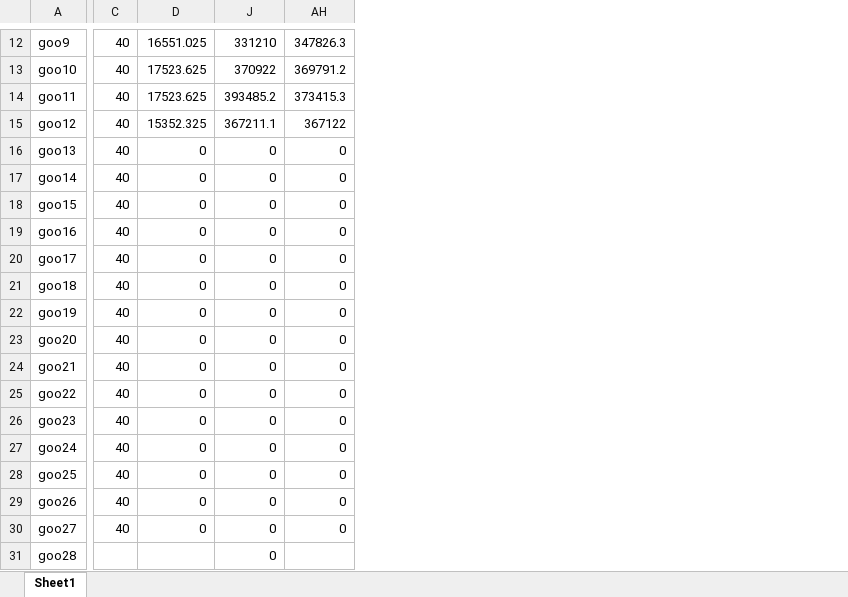
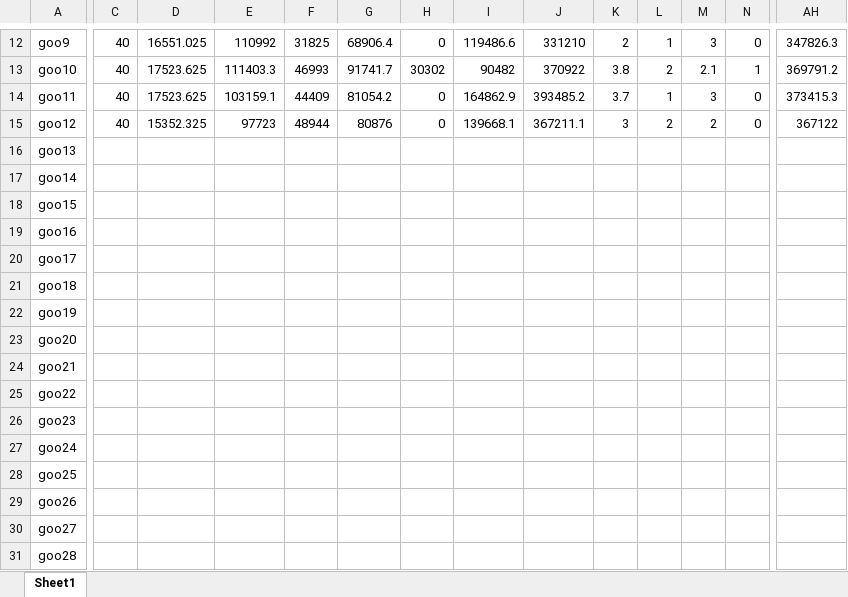
Before and after one commit to Worse2Worst/Senior-Project, an Excel workbook: Results-Goo.xlsx, sheet Sheet1, drawn as a sheet; only a part is shown, gaps mark what is left out; values as stored, in another font and other column widths than the file's, no borders; the diff covers the shown part only; the diff names each change by its address in the sheet, - before the commit and + after, or states it on an @@ line.

```diff
--- a/Results-Goo.xlsx (sheet Sheet1)
+++ b/Results-Goo.xlsx (sheet Sheet1)
@@ column E unhidden, rows 12-15: 110992 | 111403.3 | 103159.1 | 97723 @@
@@ column F unhidden, rows 12-15: 31825 | 46993 | 44409 | 48944 @@
@@ column G unhidden, rows 12-15: 68906.4 | 91741.7 | 81054.2 | 80876 @@
@@ column H unhidden, rows 12-15: 0 | 30302 | 0 | 0 @@
@@ column I unhidden, rows 12-15: 119486.6 | 90482 | 164862.9 | 139668.1 @@
@@ column K unhidden, rows 12-15: 2 | 3.8 | 3.7 | 3 @@
@@ column L unhidden, rows 12-15: 1 | 2 | 1 | 2 @@
@@ column M unhidden, rows 12-15: 3 | 2.1 | 3 | 2 @@
@@ column N unhidden, rows 12-15: 0 | 1 | 0 | 0 @@
-C16:C30: 40
+C16:C30: (empty)
-D16:D30: 0
+D16:D30: (empty)
-J16:J31: 0
+J16:J31: (empty)
-AH16:AH30: 0
+AH16:AH30: (empty)
```
Also changed, not shown: 96 added columns, 19 removed columns, 28 edited cells and cell formats elsewhere in this sheet, formulas that keep their value, hidden cells, Results-Lilim-100Nodes.xlsx, 46 other files.
